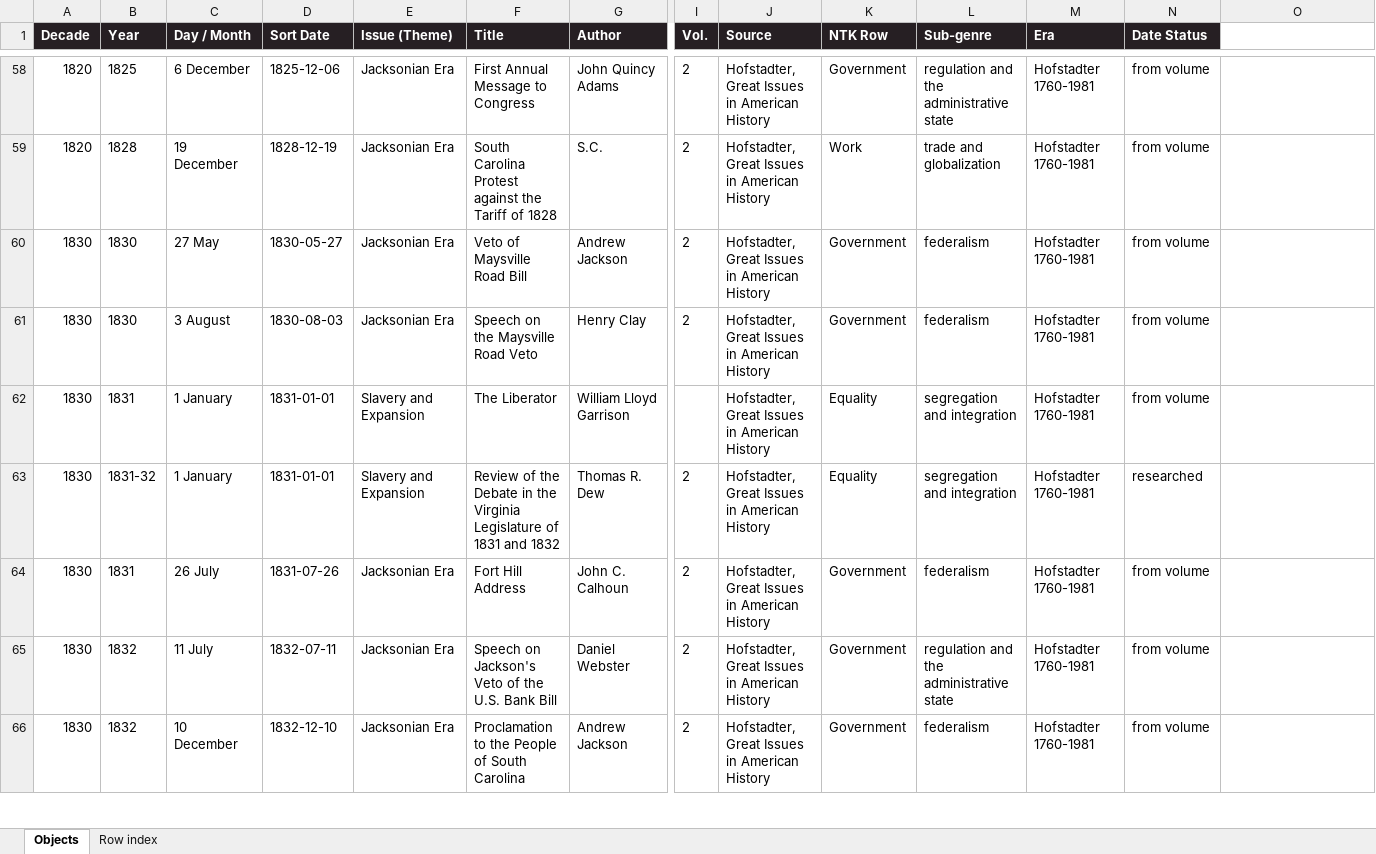
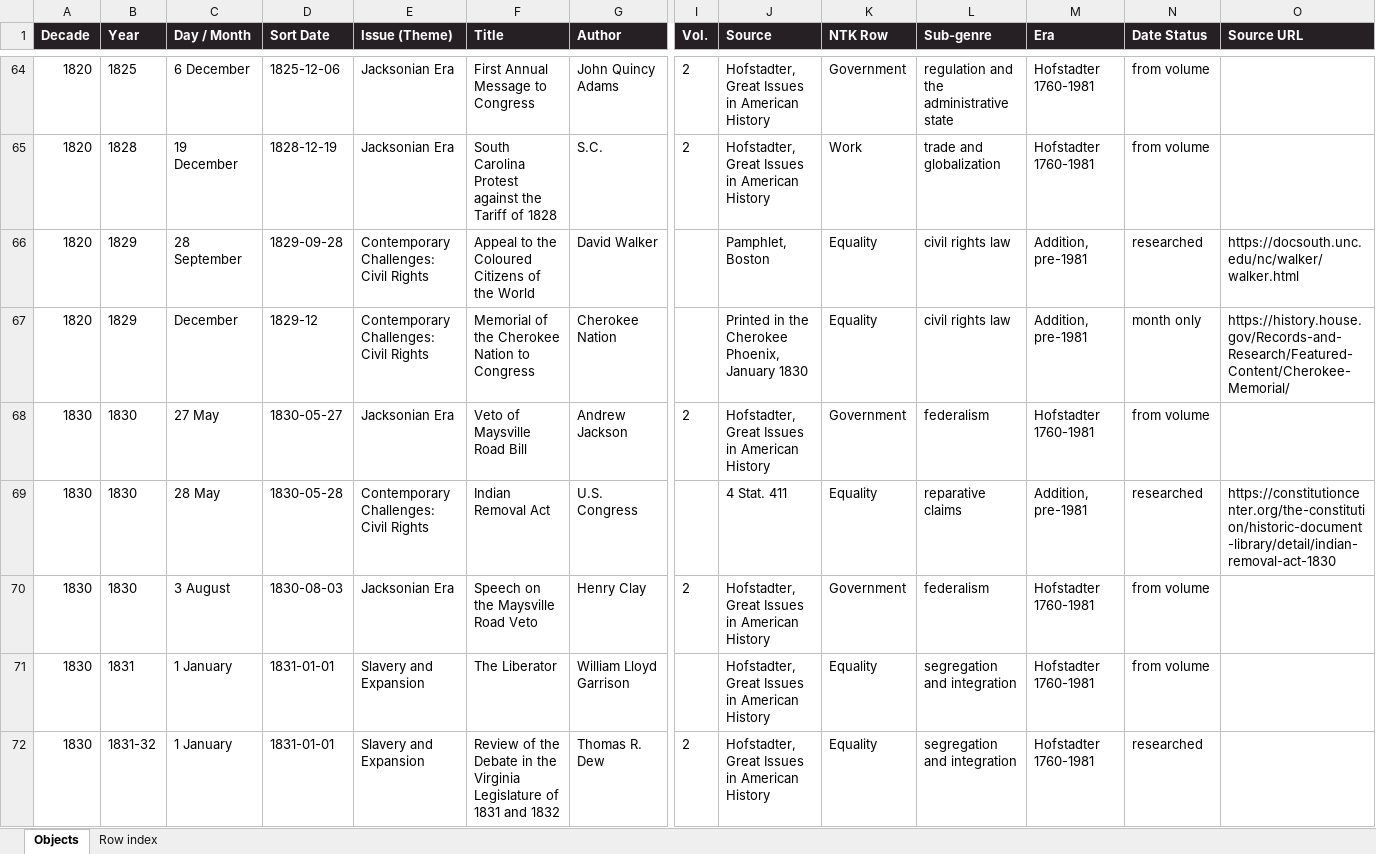
Before and after one commit to maxzimbert/ntknews, an Excel workbook: editorial/NTK_Backstory_Object_Matrix.xlsx, sheet Objects, drawn as a sheet; only a part is shown, gaps mark what is left out; the shorter side is filled out with more unchanged rows; values as stored, in another font and other column widths than the file's, no borders; rows hold the shown columns only; the diff covers the shown part only; the diff names each change by its address in the sheet, - before the commit and + after, or states it on an @@ line.

```diff
--- a/editorial/NTK_Backstory_Object_Matrix.xlsx (sheet Objects)
+++ b/editorial/NTK_Backstory_Object_Matrix.xlsx (sheet Objects)
-O1: (empty)
+O1: Source URL
-O1 fill: none
+O1 fill: #261F23
+row 66: 1820 | 1829 | 28 September | 1829-09-28 | Contemporary Challenges: Civil Rights | Appeal to the Coloured Citizens of the World | David Walker |  | Pamphlet, Boston | Equality | civil rights law | Addition, pre-1981 | researched | https://docsouth.unc.edu/nc/walker/walker.html
+row 67: 1820 | 1829 | December | 1829-12 | Contemporary Challenges: Civil Rights | Memorial of the Cherokee Nation to Congress | Cherokee Nation |  | Printed in the Cherokee Phoenix, January 1830 | Equality | civil rights law | Addition, pre-1981 | month only | https://history.house.gov/Records-and-Research/Featured-Content/Cherokee-Memorial/
+row 69: 1830 | 1830 | 28 May | 1830-05-28 | Contemporary Challenges: Civil Rights | Indian Removal Act | U.S. Congress |  | 4 Stat. 411 | Equality | reparative claims | Addition, pre-1981 | researched | https://constitutioncenter.org/the-constitution/historic-document-library/detail/indian-removal-act-1830
```
Also changed, not shown: 36 added rows and cell formats elsewhere in this sheet, 1 other file.
